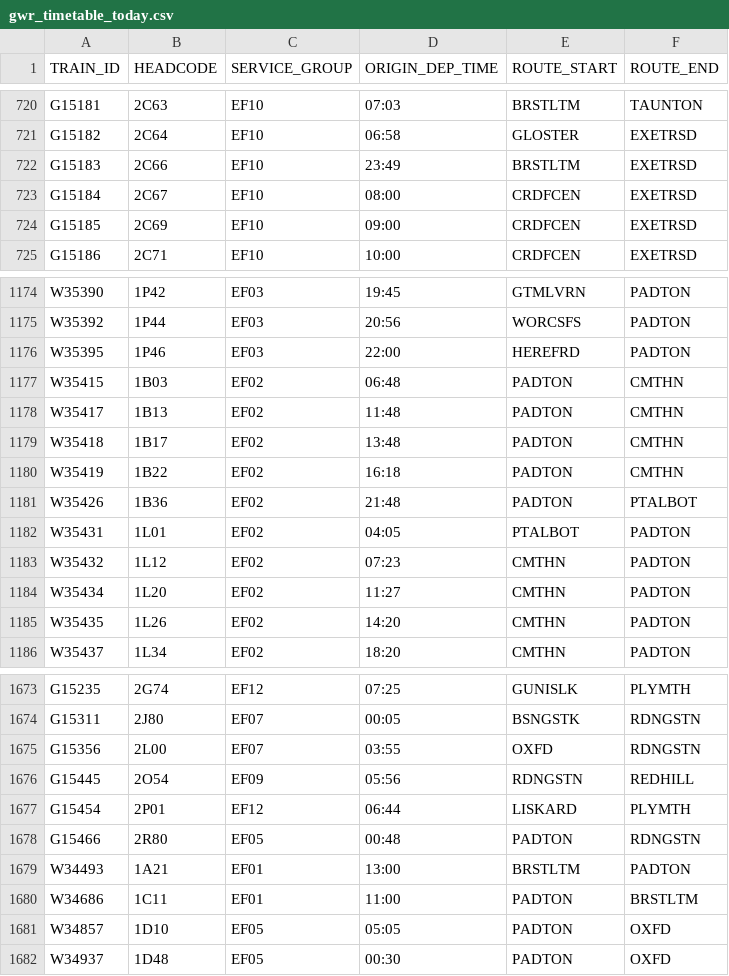
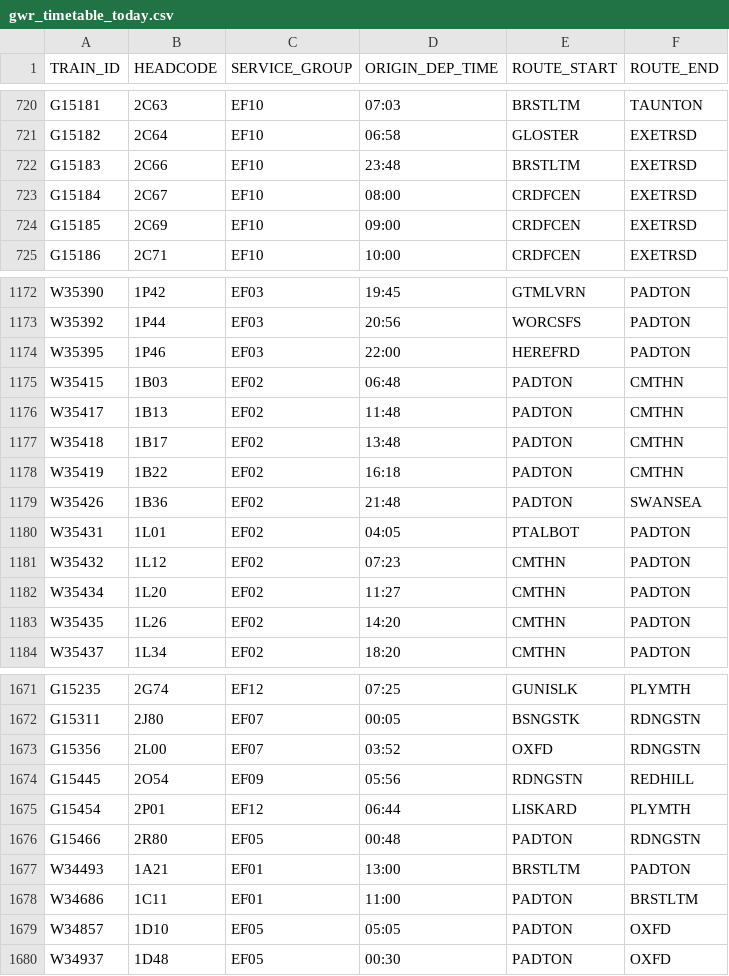
Before and after one commit to tomsmith199202-cloud/gwr_cron_job, a CSV file: gwr_timetable_today.csv, drawn as a sheet; only a part is shown, gaps mark what is left out; the diff covers the shown part only.

```diff
--- a/gwr_timetable_today.csv
+++ b/gwr_timetable_today.csv
@@ -721,3 +721,3 @@ G15181,2C63,EF10,07:03,BRSTLTM,TAUNTON
 G15182,2C64,EF10,06:58,GLOSTER,EXETRSD
-G15183,2C66,EF10,23:49,BRSTLTM,EXETRSD
+G15183,2C66,EF10,23:48,BRSTLTM,EXETRSD
 G15184,2C67,EF10,08:00,CRDFCEN,EXETRSD
@@ -1180,3 +1178,3 @@ W35418,1B17,EF02,13:48,PADTON,CMTHN
 W35419,1B22,EF02,16:18,PADTON,CMTHN
-W35426,1B36,EF02,21:48,PADTON,PTALBOT
+W35426,1B36,EF02,21:48,PADTON,SWANSEA
 W35431,1L01,EF02,04:05,PTALBOT,PADTON
@@ -1674,3 +1672,3 @@ G15235,2G74,EF12,07:25,GUNISLK,PLYMTH
 G15311,2J80,EF07,00:05,BSNGSTK,RDNGSTN
-G15356,2L00,EF07,03:55,OXFD,RDNGSTN
+G15356,2L00,EF07,03:52,OXFD,RDNGSTN
 G15445,2O54,EF09,05:56,RDNGSTN,REDHILL
```
Also changed, not shown: 2 added rows, 3 removed rows and 2 edited cells elsewhere in this file, 1 other file.
